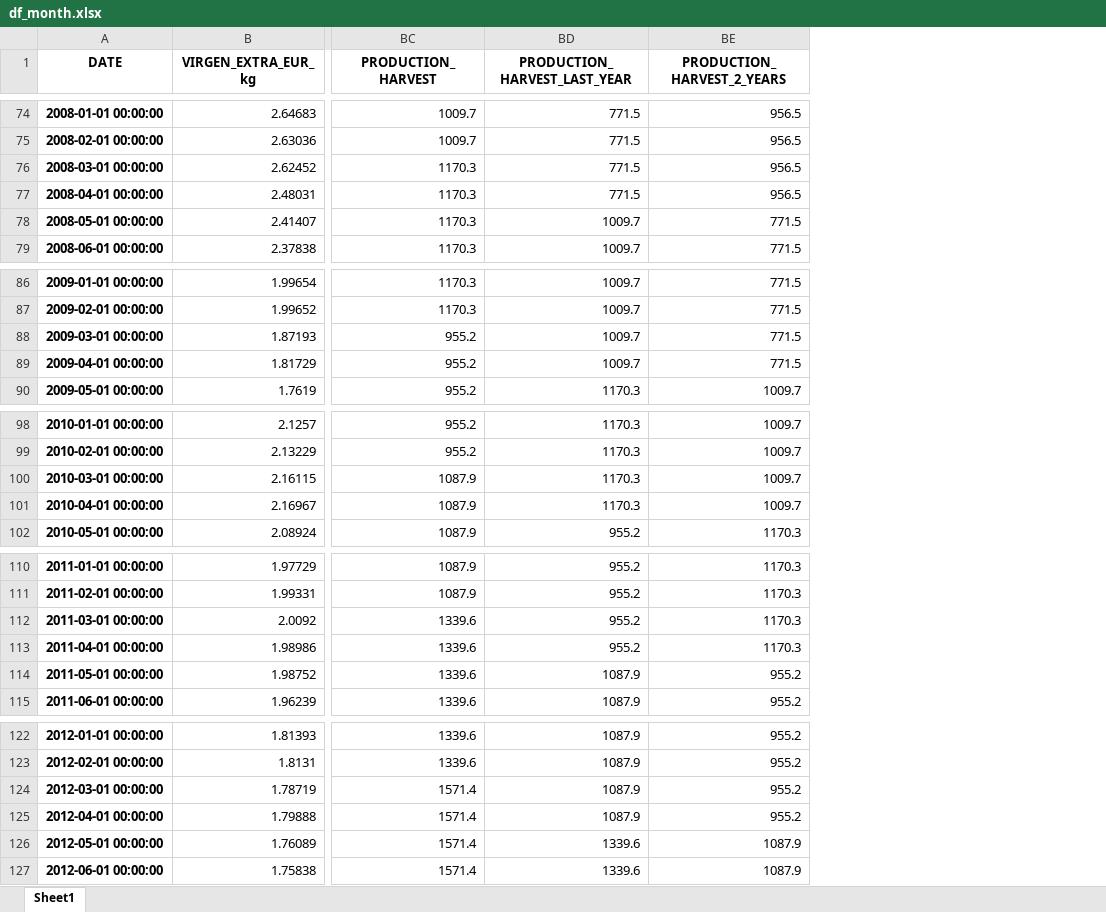
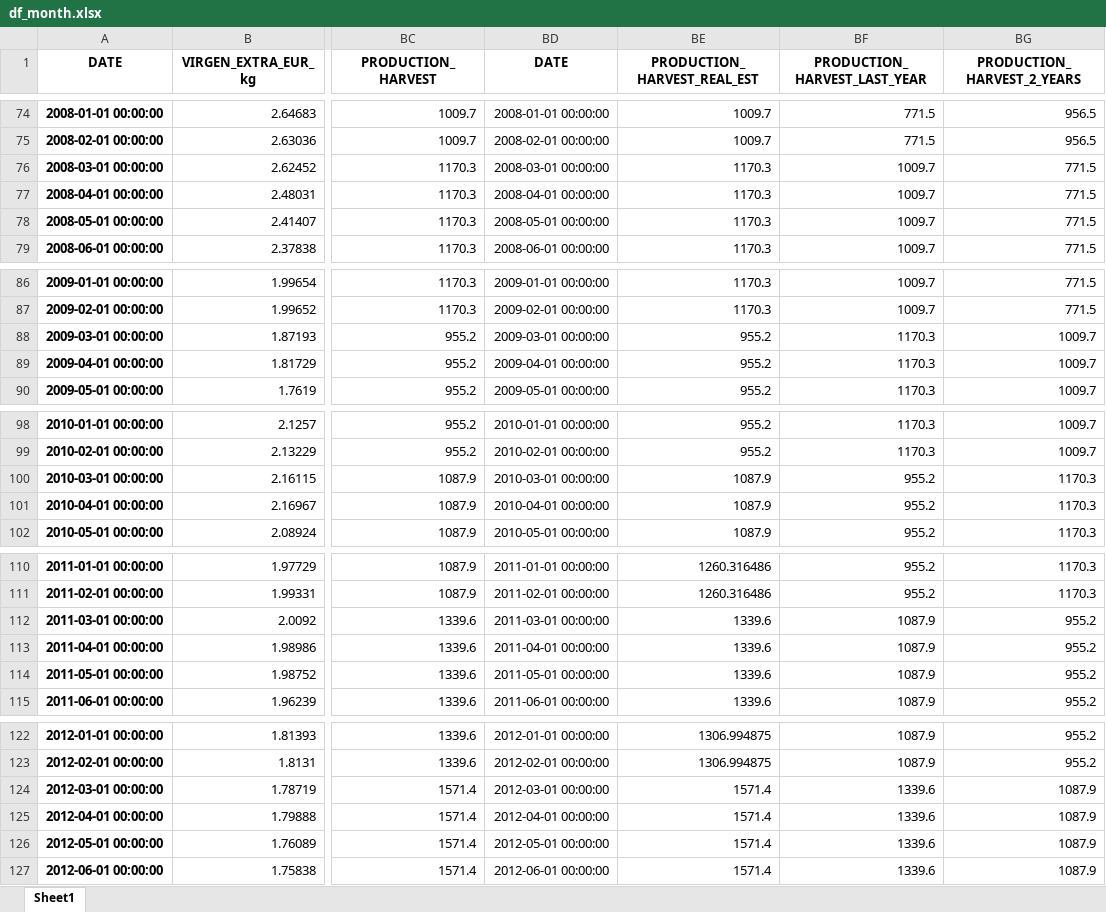
Before and after one commit to acanino931/Deoleo, an Excel workbook: Output/Excel/df_month.xlsx, sheet Sheet1, drawn as a sheet; only a part is shown, gaps mark what is left out; values as stored, in another font and other column widths than the file's, no borders; addresses are those after the commit; the diff covers the shown part only; the diff names each change by its address in the sheet, - before the commit and + after, or states it on an @@ line.

```diff
--- a/Output/Excel/df_month.xlsx (sheet Sheet1)
+++ b/Output/Excel/df_month.xlsx (sheet Sheet1)
+column BD (DATE), rows 74-79: 2008-01-01 00:00:00 | 2008-02-01 00:00:00 | 2008-03-01 00:00:00 | 2008-04-01 00:00:00 | 2008-05-01 00:00:00 | 2008-06-01 00:00:00; rows 86-90: 2009-01-01 00:00:00 | 2009-02-01 00:00:00 | 2009-03-01 00:00:00 | 2009-04-01 00:00:00 | 2009-05-01 00:00:00; rows 98-102: 2010-01-01 00:00:00 | 2010-02-01 00:00:00 | 2010-03-01 00:00:00 | 2010-04-01 00:00:00 | 2010-05-01 00:00:00; rows 110-115: 2011-01-01 00:00:00 | 2011-02-01 00:00:00 | 2011-03-01 00:00:00 | 2011-04-01 00:00:00 | 2011-05-01 00:00:00 | 2011-06-01 00:00:00; rows 122-127: 2012-01-01 00:00:00 | 2012-02-01 00:00:00 | 2012-03-01 00:00:00 | 2012-04-01 00:00:00 | 2012-05-01 00:00:00 | 2012-06-01 00:00:00
+column BE (PRODUCTION_HARVEST_REAL_EST), rows 74-79: 1009.7 | 1009.7 | 1170.3 | 1170.3 | 1170.3 | 1170.3; rows 86-90: 1170.3 | 1170.3 | 955.2 | 955.2 | 955.2; rows 98-102: 955.2 | 955.2 | 1087.9 | 1087.9 | 1087.9; rows 110-115: 1260.316486 | 1260.316486 | 1339.6 | 1339.6 | 1339.6 | 1339.6; rows 122-127: 1306.994875 | 1306.994875 | 1571.4 | 1571.4 | 1571.4 | 1571.4
-BF76:BF77 (PRODUCTION_HARVEST_LAST_YEAR): 771.5
+BF76:BF77 (PRODUCTION_HARVEST_LAST_YEAR): 1009.7
-BG76:BG77 (PRODUCTION_HARVEST_2_YEARS): 956.5
+BG76:BG77 (PRODUCTION_HARVEST_2_YEARS): 771.5
-BF88:BF89 (PRODUCTION_HARVEST_LAST_YEAR): 1009.7
+BF88:BF89 (PRODUCTION_HARVEST_LAST_YEAR): 1170.3
-BG88:BG89 (PRODUCTION_HARVEST_2_YEARS): 771.5
+BG88:BG89 (PRODUCTION_HARVEST_2_YEARS): 1009.7
-BF100:BF101 (PRODUCTION_HARVEST_LAST_YEAR): 1170.3
+BF100:BF101 (PRODUCTION_HARVEST_LAST_YEAR): 955.2
-BG100:BG101 (PRODUCTION_HARVEST_2_YEARS): 1009.7
+BG100:BG101 (PRODUCTION_HARVEST_2_YEARS): 1170.3
-BF112:BF113 (PRODUCTION_HARVEST_LAST_YEAR): 955.2
+BF112:BF113 (PRODUCTION_HARVEST_LAST_YEAR): 1087.9
-BG112:BG113 (PRODUCTION_HARVEST_2_YEARS): 1170.3
+BG112:BG113 (PRODUCTION_HARVEST_2_YEARS): 955.2
-BF124:BF125 (PRODUCTION_HARVEST_LAST_YEAR): 1087.9
+BF124:BF125 (PRODUCTION_HARVEST_LAST_YEAR): 1339.6
-BG124:BG125 (PRODUCTION_HARVEST_2_YEARS): 955.2
+BG124:BG125 (PRODUCTION_HARVEST_2_YEARS): 1087.9
```
Also changed, not shown: 62 edited cells elsewhere in this sheet, prova.xlsx, 5 other files.
